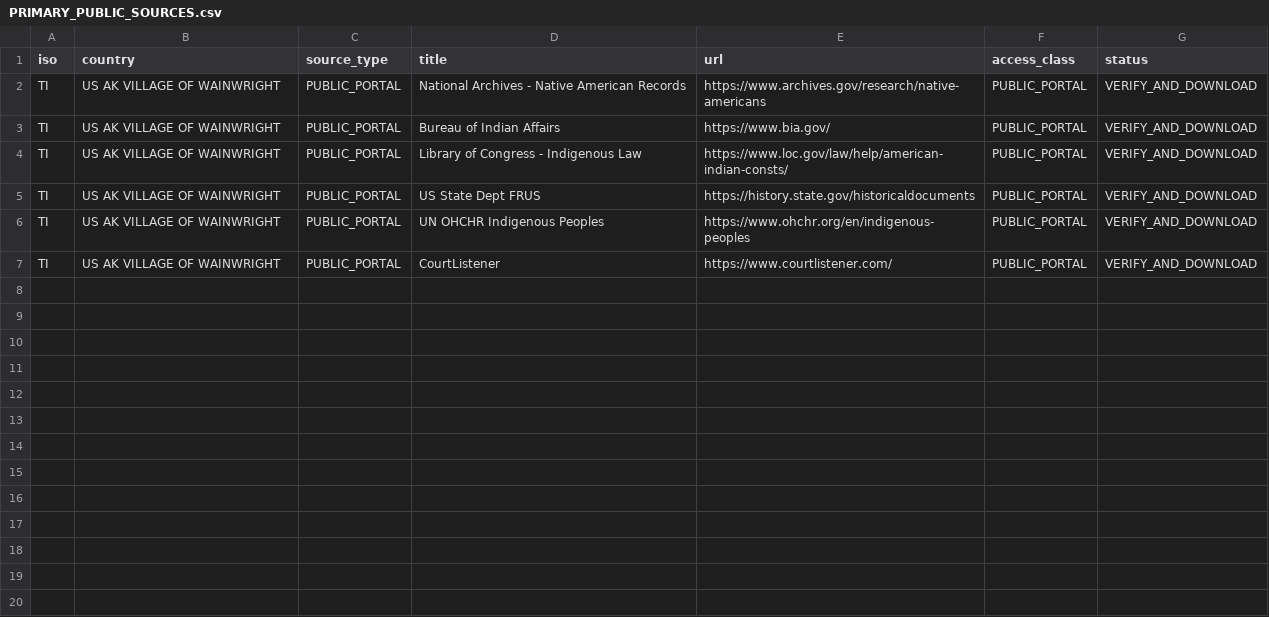
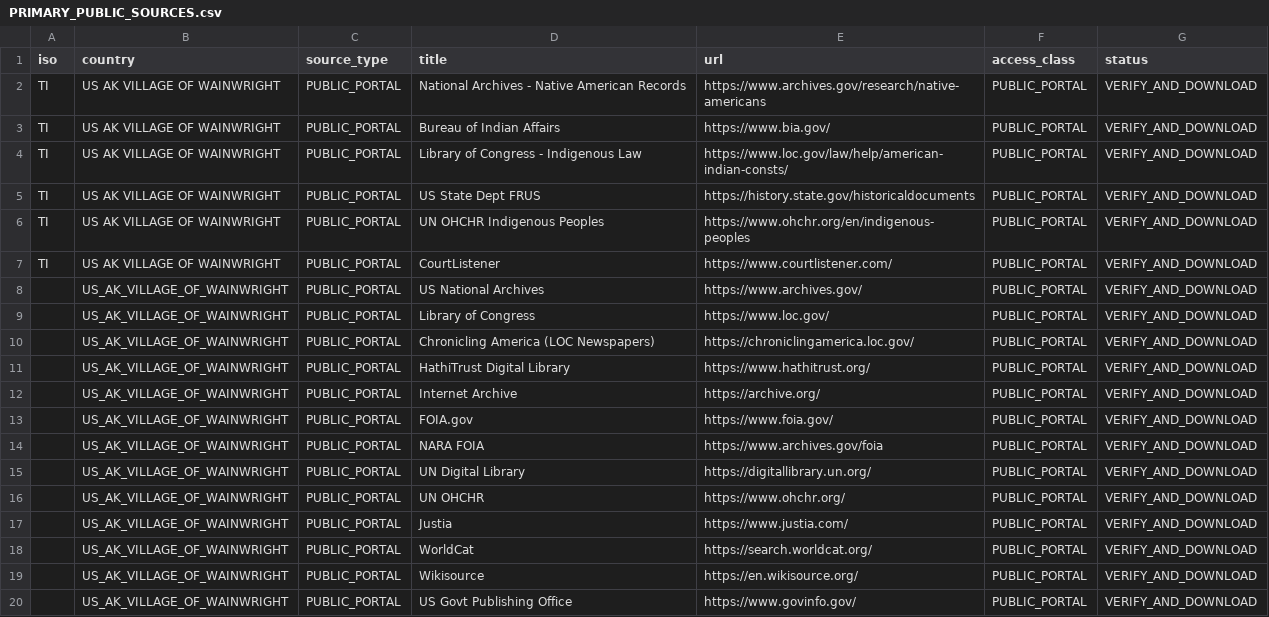
Before and after one commit to GlobalRestitutionAlliance/turtle-island-us-ak-village-of-wainwright-master-litigation, a CSV file: 03_Evidentiary_Exhibits/PRIMARY_PUBLIC_SOURCES.csv, drawn as a sheet.

Commit message:
Expand primary public source registries (Batch 2)

```diff
--- a/03_Evidentiary_Exhibits/PRIMARY_PUBLIC_SOURCES.csv
+++ b/03_Evidentiary_Exhibits/PRIMARY_PUBLIC_SOURCES.csv
@@ -7 +7,14 @@ TI,US AK VILLAGE OF WAINWRIGHT,PUBLIC_PORTAL,UN OHCHR Indigenous Peoples,https:/
 TI,US AK VILLAGE OF WAINWRIGHT,PUBLIC_PORTAL,CourtListener,https://www.courtlistener.com/,PUBLIC_PORTAL,VERIFY_AND_DOWNLOAD
+,US_AK_VILLAGE_OF_WAINWRIGHT,PUBLIC_PORTAL,US National Archives,https://www.archives.gov/,PUBLIC_PORTAL,VERIFY_AND_DOWNLOAD
+,US_AK_VILLAGE_OF_WAINWRIGHT,PUBLIC_PORTAL,Library of Congress,https://www.loc.gov/,PUBLIC_PORTAL,VERIFY_AND_DOWNLOAD
+,US_AK_VILLAGE_OF_WAINWRIGHT,PUBLIC_PORTAL,Chronicling America (LOC Newspapers),https://chroniclingamerica.loc.gov/,PUBLIC_PORTAL,VERIFY_AND_DOWNLOAD
+,US_AK_VILLAGE_OF_WAINWRIGHT,PUBLIC_PORTAL,HathiTrust Digital Library,https://www.hathitrust.org/,PUBLIC_PORTAL,VERIFY_AND_DOWNLOAD
+,US_AK_VILLAGE_OF_WAINWRIGHT,PUBLIC_PORTAL,Internet Archive,https://archive.org/,PUBLIC_PORTAL,VERIFY_AND_DOWNLOAD
+,US_AK_VILLAGE_OF_WAINWRIGHT,PUBLIC_PORTAL,FOIA.gov,https://www.foia.gov/,PUBLIC_PORTAL,VERIFY_AND_DOWNLOAD
+,US_AK_VILLAGE_OF_WAINWRIGHT,PUBLIC_PORTAL,NARA FOIA,https://www.archives.gov/foia,PUBLIC_PORTAL,VERIFY_AND_DOWNLOAD
+,US_AK_VILLAGE_OF_WAINWRIGHT,PUBLIC_PORTAL,UN Digital Library,https://digitallibrary.un.org/,PUBLIC_PORTAL,VERIFY_AND_DOWNLOAD
+,US_AK_VILLAGE_OF_WAINWRIGHT,PUBLIC_PORTAL,UN OHCHR,https://www.ohchr.org/,PUBLIC_PORTAL,VERIFY_AND_DOWNLOAD
+,US_AK_VILLAGE_OF_WAINWRIGHT,PUBLIC_PORTAL,Justia,https://www.justia.com/,PUBLIC_PORTAL,VERIFY_AND_DOWNLOAD
+,US_AK_VILLAGE_OF_WAINWRIGHT,PUBLIC_PORTAL,WorldCat,https://search.worldcat.org/,PUBLIC_PORTAL,VERIFY_AND_DOWNLOAD
+,US_AK_VILLAGE_OF_WAINWRIGHT,PUBLIC_PORTAL,Wikisource,https://en.wikisource.org/,PUBLIC_PORTAL,VERIFY_AND_DOWNLOAD
+,US_AK_VILLAGE_OF_WAINWRIGHT,PUBLIC_PORTAL,US Govt Publishing Office,https://www.govinfo.gov/,PUBLIC_PORTAL,VERIFY_AND_DOWNLOAD
```
Also changed, not shown: 2 other files.
